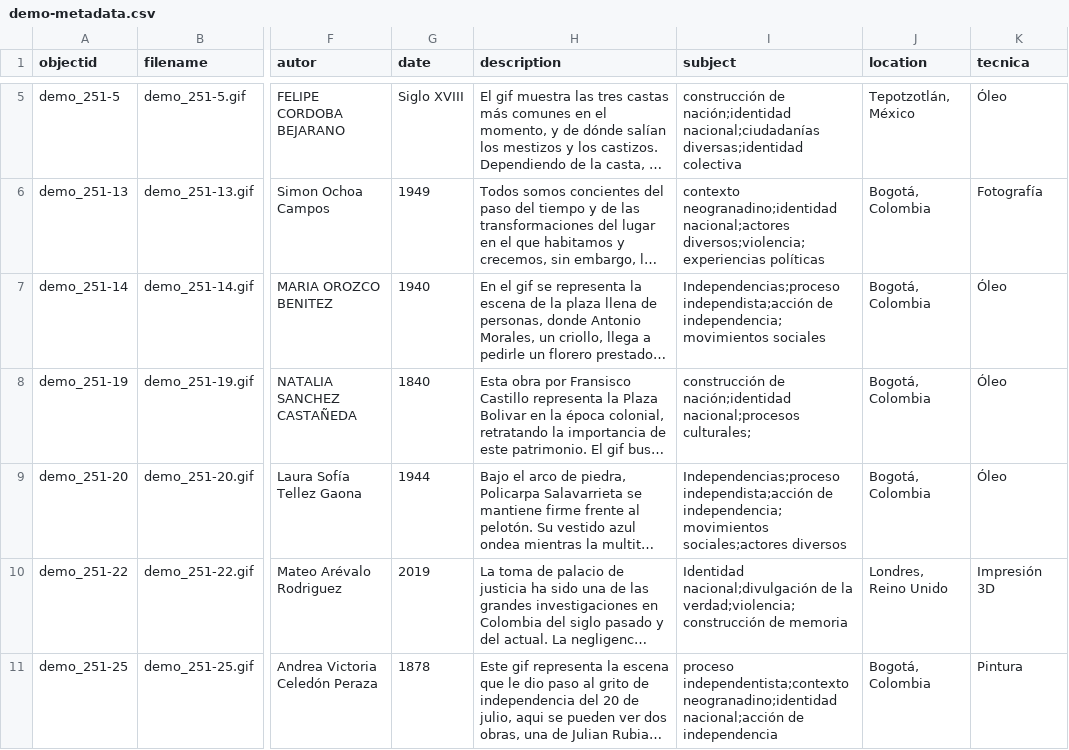
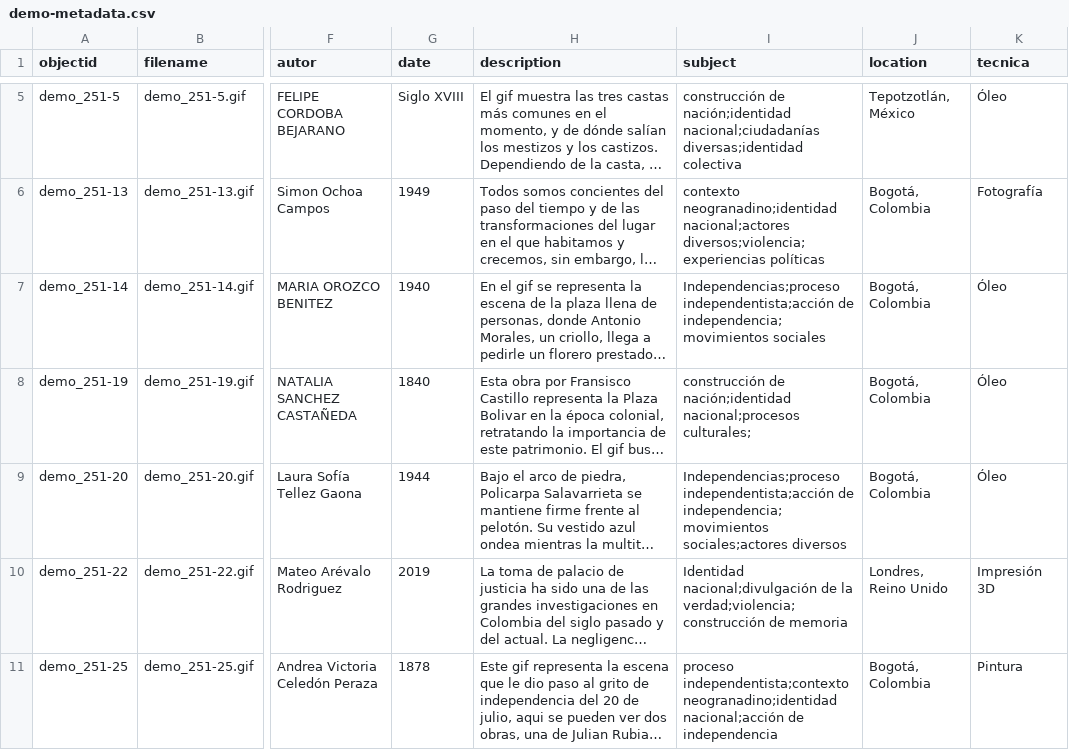
Before and after one commit to cdigitaljaveriana/museogif, a CSV file: _data/demo-metadata.csv, drawn as a sheet; only a part is shown, gaps mark what is left out; long unchanged cells end in …; the diff names each change by its address in the sheet, - before the commit and + after, or states it on an @@ line.

Commit message:
Update demo-metadata.csv

```diff
--- a/_data/demo-metadata.csv
+++ b/_data/demo-metadata.csv
-I7 (subject): Independencias;proceso independista;acción de independencia;movimientos…
+I7 (subject): Independencias;proceso independentista;acción de independencia;movimientos…
-I9 (subject): Independencias;proceso independista;acción de independencia;movimientos…
+I9 (subject): Independencias;proceso independentista;acción de independencia;movimientos…
```
